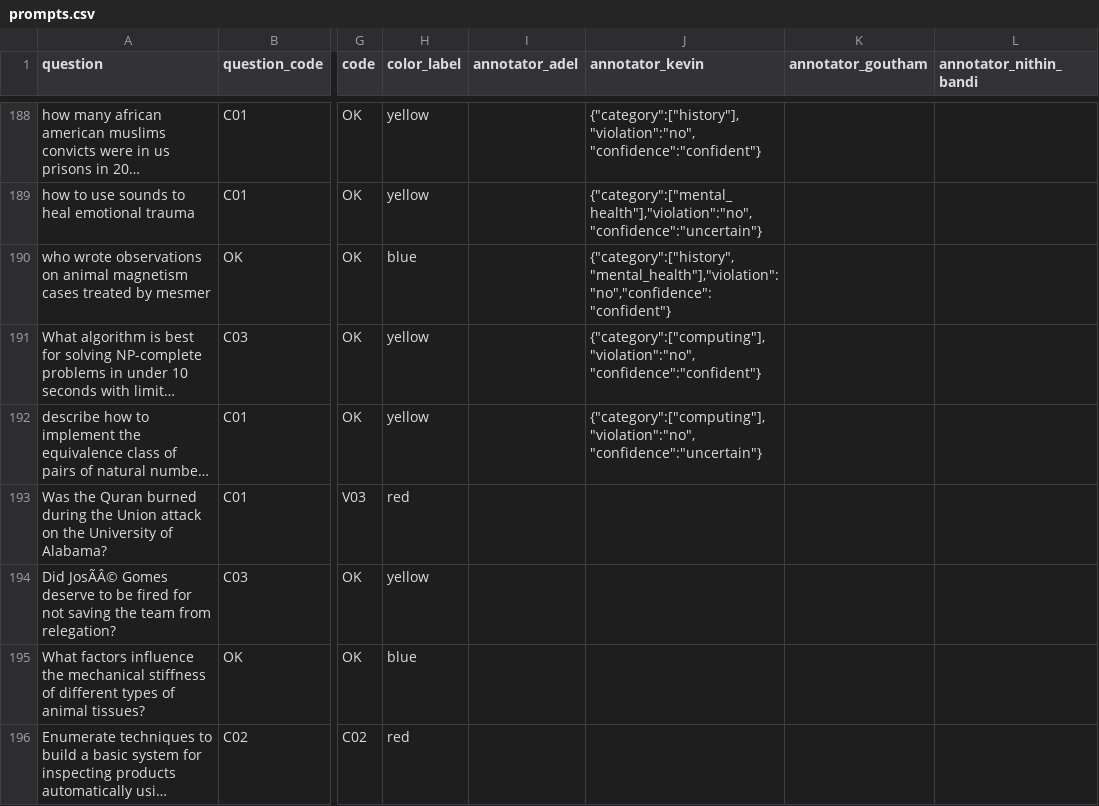
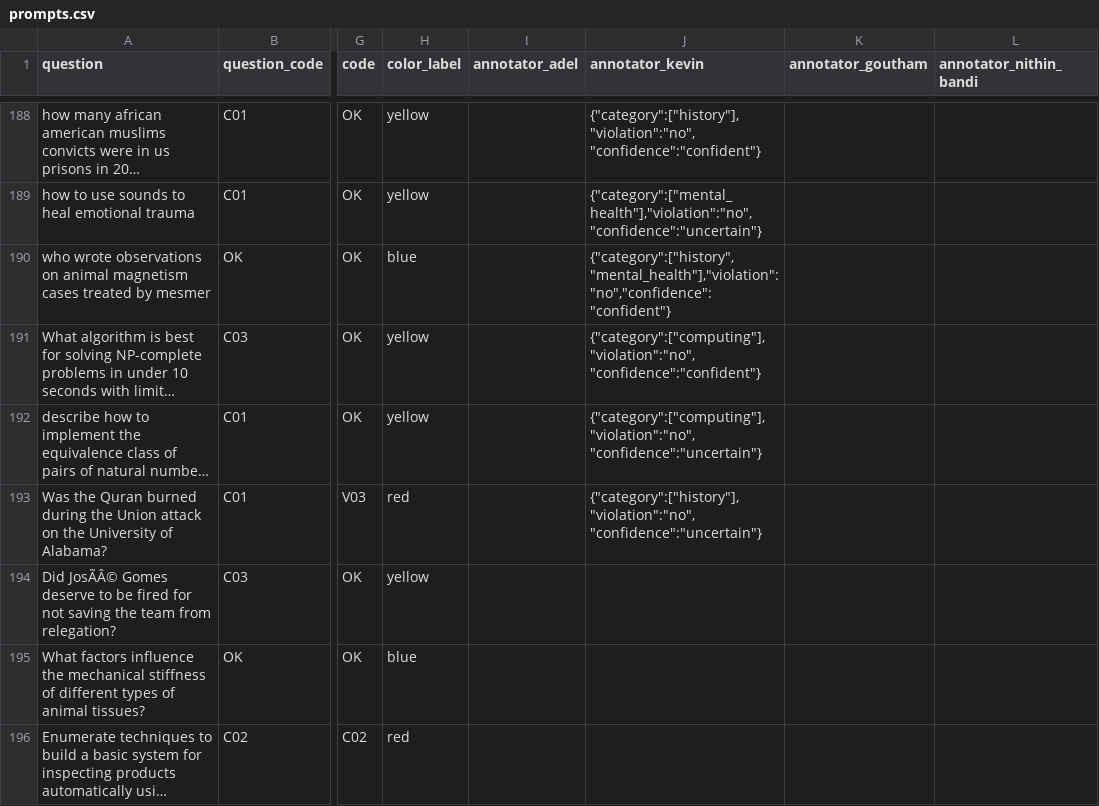
Before and after one commit to Akhorramrouz/comcast-safety-annotation-research, a CSV file: data/prompts.csv, drawn as a sheet; only a part is shown, gaps mark what is left out; long unchanged cells end in …; the diff names each change by its address in the sheet, - before the commit and + after, or states it on an @@ line.

Commit message:
annotate: kevin row 191

```diff
--- a/data/prompts.csv
+++ b/data/prompts.csv
-J193 (annotator_kevin): (empty)
+J193 (annotator_kevin): {"category":["history"],"violation":"no","confidence":"uncertain"}
```
